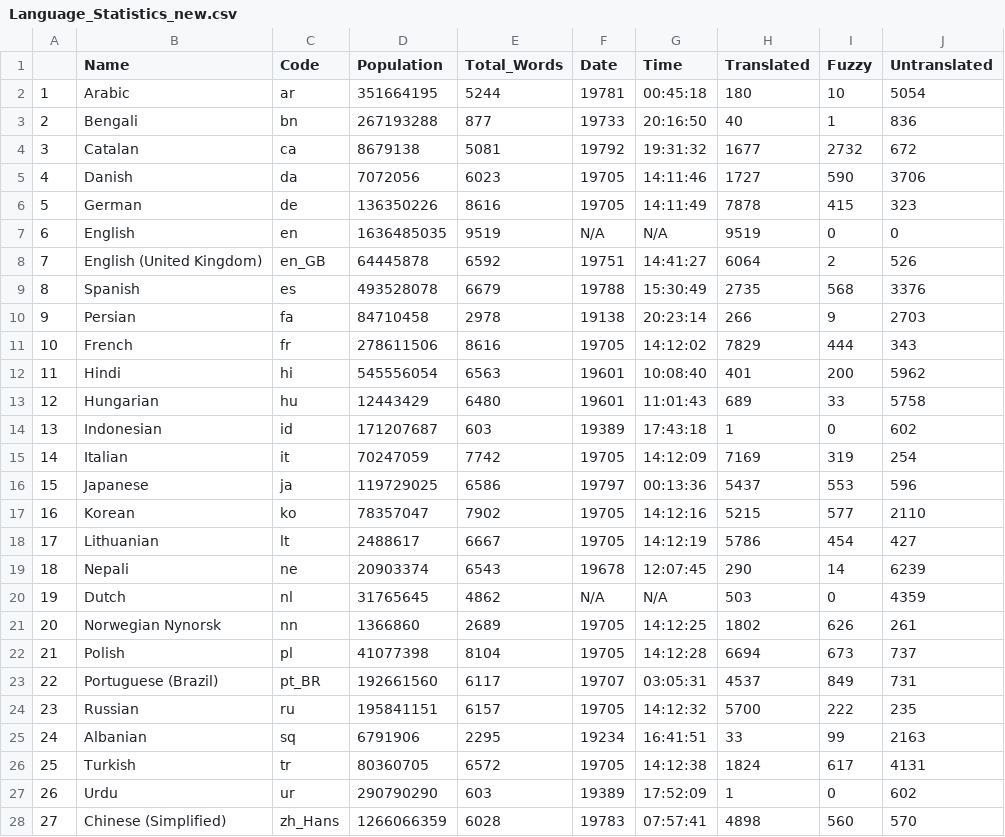
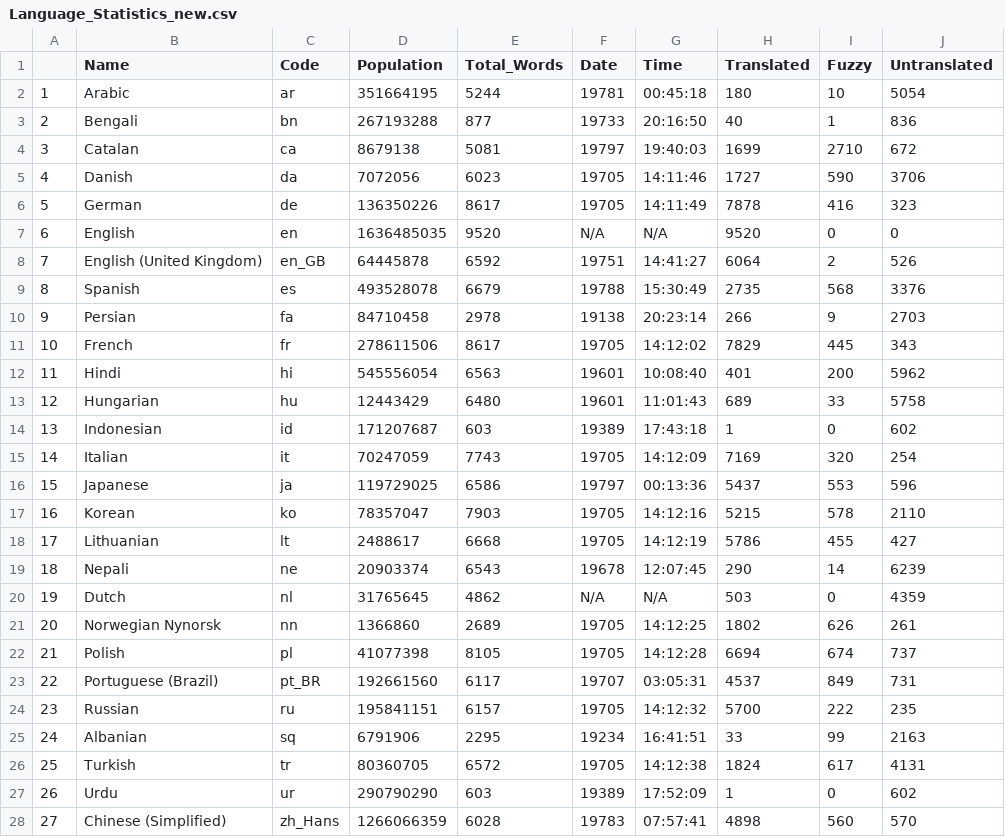
Before and after one commit to shrish-shete20/weblate, a CSV file: Language Statisitics/Language_Statistics_new.csv, drawn as a sheet; only a part is shown.

Commit message:
Updated language Csv

```diff
--- a/Language Statisitics/Language_Statistics_new.csv
+++ b/Language Statisitics/Language_Statistics_new.csv
@@ -3,6 +3,6 @@
 "2","Bengali","bn",267193288,877,"19733","20:16:50",40,1,836
-"3","Catalan","ca",8679138,5081,"19792","19:31:32",1677,2732,672
+"3","Catalan","ca",8679138,5081,"19797","19:40:03",1699,2710,672
 "4","Danish","da",7072056,6023,"19705","14:11:46",1727,590,3706
-"5","German","de",136350226,8616,"19705","14:11:49",7878,415,323
-"6","English","en",1636485035,9519,"N/A","N/A",9519,0,0
+"5","German","de",136350226,8617,"19705","14:11:49",7878,416,323
+"6","English","en",1636485035,9520,"N/A","N/A",9520,0,0
 "7","English (United Kingdom)","en_GB",64445878,6592,"19751","14:41:27",6064,2,526
@@ -10,3 +10,3 @@
 "9","Persian","fa",84710458,2978,"19138","20:23:14",266,9,2703
-"10","French","fr",278611506,8616,"19705","14:12:02",7829,444,343
+"10","French","fr",278611506,8617,"19705","14:12:02",7829,445,343
 "11","Hindi","hi",545556054,6563,"19601","10:08:40",401,200,5962
@@ -14,6 +14,6 @@
 "13","Indonesian","id",171207687,603,"19389","17:43:18",1,0,602
-"14","Italian","it",70247059,7742,"19705","14:12:09",7169,319,254
+"14","Italian","it",70247059,7743,"19705","14:12:09",7169,320,254
 "15","Japanese","ja",119729025,6586,"19797","00:13:36",5437,553,596
-"16","Korean","ko",78357047,7902,"19705","14:12:16",5215,577,2110
-"17","Lithuanian","lt",2488617,6667,"19705","14:12:19",5786,454,427
+"16","Korean","ko",78357047,7903,"19705","14:12:16",5215,578,2110
+"17","Lithuanian","lt",2488617,6668,"19705","14:12:19",5786,455,427
 "18","Nepali","ne",20903374,6543,"19678","12:07:45",290,14,6239
@@ -21,3 +21,3 @@
 "20","Norwegian Nynorsk","nn",1366860,2689,"19705","14:12:25",1802,626,261
-"21","Polish","pl",41077398,8104,"19705","14:12:28",6694,673,737
+"21","Polish","pl",41077398,8105,"19705","14:12:28",6694,674,737
 "22","Portuguese (Brazil)","pt_BR",192661560,6117,"19707","03:05:31",4537,849,731
```
